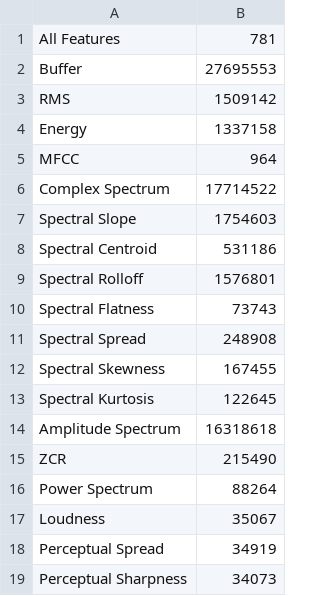
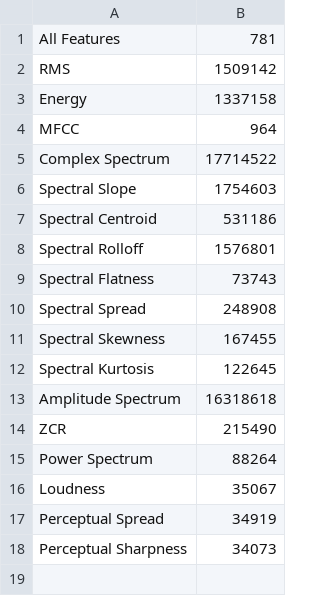
Before and after one commit to alexislitool/meyda, a CSV file: benchmarking/256_samples.csv, drawn as a sheet; the diff names each change by its address in the sheet, - before the commit and + after, or states it on an @@ line.

Commit message:
added benchmarking images

```diff
--- a/benchmarking/256_samples.csv
+++ b/benchmarking/256_samples.csv
-row 2: Buffer | 27695553
```
Also changed, not shown: 6 other files.
